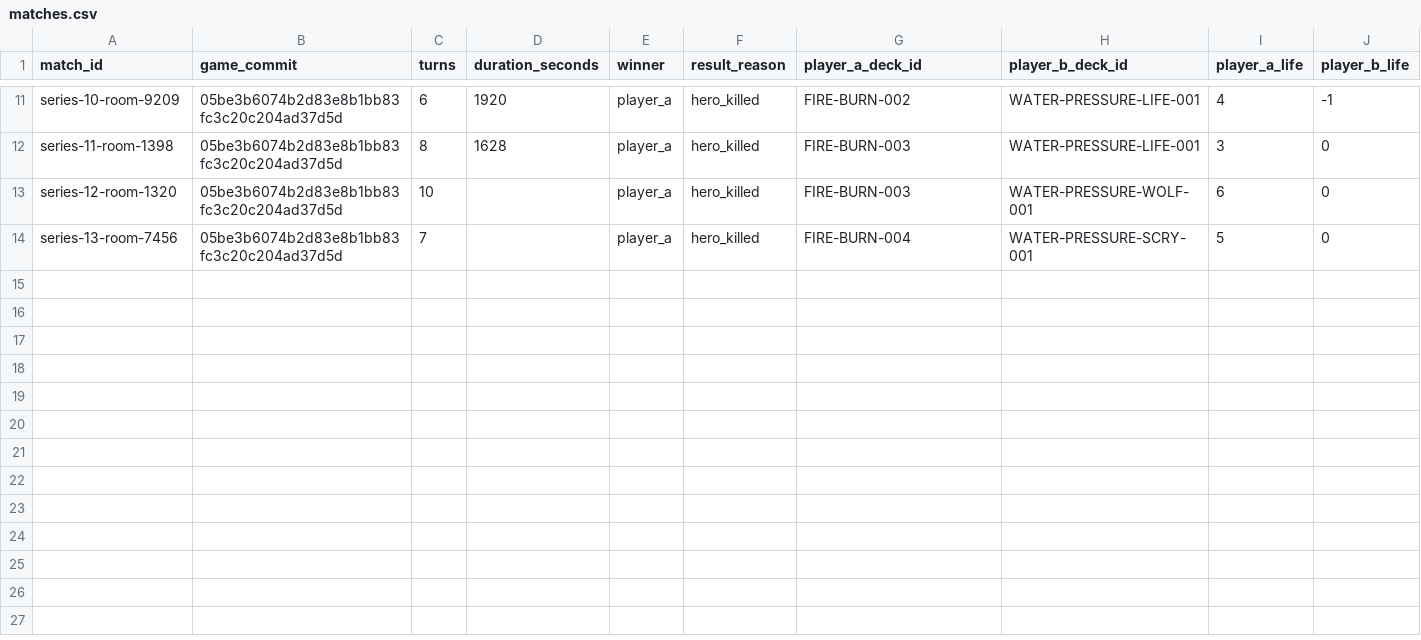
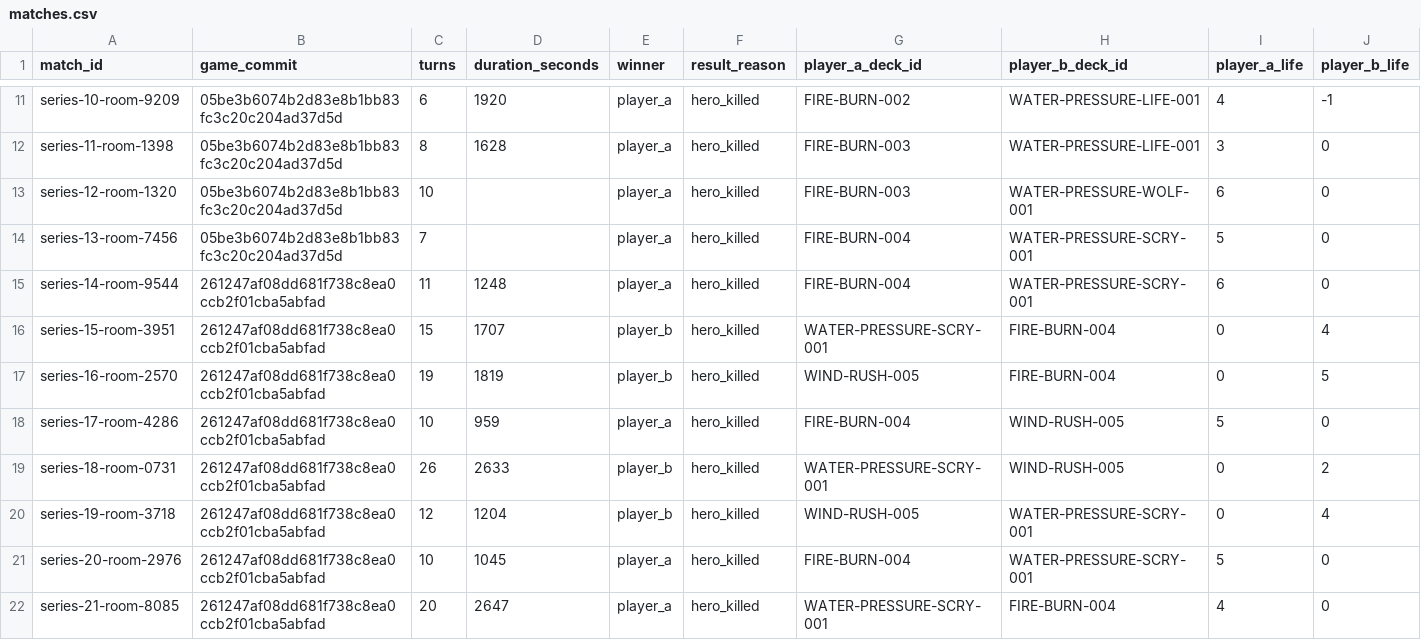
Before and after one commit to Yifeeeeei/EraOfArcaneAgentLab, a CSV file: ledger/matches.csv, drawn as a sheet; only a part is shown, gaps mark what is left out; rows hold the shown columns only; the diff names each change by its address in the sheet, - before the commit and + after, or states it on an @@ line.

Commit message:
Record eight agent match iterations

```diff
--- a/ledger/matches.csv
+++ b/ledger/matches.csv
+row 15: series-14-room-9544 | 261247af08dd681f738c8ea0ccb2f01cba5abfad | 11 | 1248 | player_a | hero_killed | FIRE-BURN-004 | WATER-PRESSURE-SCRY-001 | 6 | 0
+row 16: series-15-room-3951 | 261247af08dd681f738c8ea0ccb2f01cba5abfad | 15 | 1707 | player_b | hero_killed | WATER-PRESSURE-SCRY-001 | FIRE-BURN-004 | 0 | 4
+row 17: series-16-room-2570 | 261247af08dd681f738c8ea0ccb2f01cba5abfad | 19 | 1819 | player_b | hero_killed | WIND-RUSH-005 | FIRE-BURN-004 | 0 | 5
+row 18: series-17-room-4286 | 261247af08dd681f738c8ea0ccb2f01cba5abfad | 10 | 959 | player_a | hero_killed | FIRE-BURN-004 | WIND-RUSH-005 | 5 | 0
+row 19: series-18-room-0731 | 261247af08dd681f738c8ea0ccb2f01cba5abfad | 26 | 2633 | player_b | hero_killed | WATER-PRESSURE-SCRY-001 | WIND-RUSH-005 | 0 | 2
+row 20: series-19-room-3718 | 261247af08dd681f738c8ea0ccb2f01cba5abfad | 12 | 1204 | player_b | hero_killed | WIND-RUSH-005 | WATER-PRESSURE-SCRY-001 | 0 | 4
+row 21: series-20-room-2976 | 261247af08dd681f738c8ea0ccb2f01cba5abfad | 10 | 1045 | player_a | hero_killed | FIRE-BURN-004 | WATER-PRESSURE-SCRY-001 | 5 | 0
+row 22: series-21-room-8085 | 261247af08dd681f738c8ea0ccb2f01cba5abfad | 20 | 2647 | player_a | hero_killed | WATER-PRESSURE-SCRY-001 | FIRE-BURN-004 | 4 | 0
```
Also changed, not shown: 57 other files.
